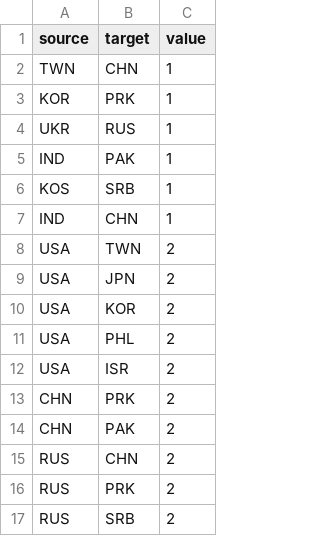
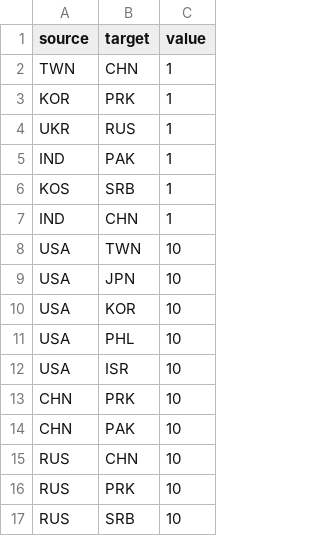
Before and after one commit to k1vink1vin/notion, a CSV file: Nrelation/links.csv, drawn as a sheet.

```diff
--- a/Nrelation/links.csv
+++ b/Nrelation/links.csv
@@ -7,11 +7,11 @@ KOS,SRB,1
 IND,CHN,1
-USA,TWN,2
-USA,JPN,2
-USA,KOR,2
-USA,PHL,2
-USA,ISR,2
-CHN,PRK,2
-CHN,PAK,2
-RUS,CHN,2
-RUS,PRK,2
-RUS,SRB,2
+USA,TWN,10
+USA,JPN,10
+USA,KOR,10
+USA,PHL,10
+USA,ISR,10
+CHN,PRK,10
+CHN,PAK,10
+RUS,CHN,10
+RUS,PRK,10
+RUS,SRB,10
```
Also changed, not shown: Nrelation/nodes.csv.
